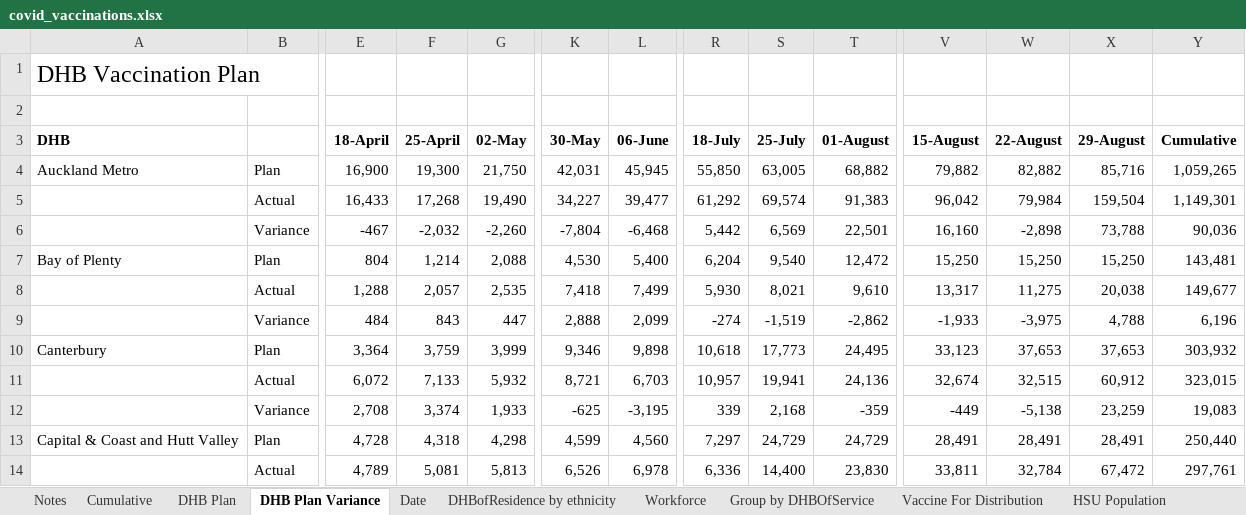
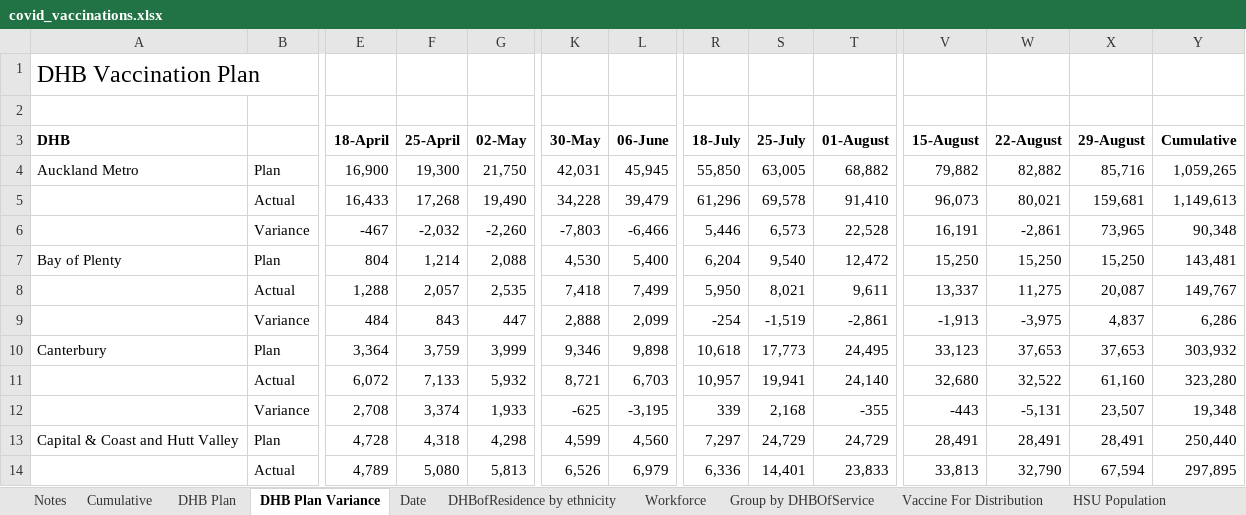
Before and after one commit to nikonn01/Assignment-1-R-code1, an Excel workbook: covid_vaccinations.xlsx, sheet DHB Plan Variance, drawn as a sheet; only a part is shown, gaps mark what is left out; values as stored, in another font and other column widths than the file's, no borders; removed rows and columns are numbered as before the commit, all else as after; rows hold the shown columns only; the diff covers the shown part only; the diff names each change by its address in the sheet, - before the commit and + after, or states it on an @@ line.

```diff
--- a/covid_vaccinations.xlsx (sheet DHB Plan Variance)
+++ b/covid_vaccinations.xlsx (sheet DHB Plan Variance)
-row 5:  | Actual | 16,433 | 17,268 | 19,490 | 34,227 | 39,477 | 61,292 | 69,574 | 91,383 | 96,042 | 79,984 | 159,504 | 1,149,301
-row 6:  | Variance | -467 | -2,032 | -2,260 | -7,804 | -6,468 | 5,442 | 6,569 | 22,501 | 16,160 | -2,898 | 73,788 | 90,036
+row 5:  | Actual | 16,433 | 17,268 | 19,490 | 34,228 | 39,479 | 61,296 | 69,578 | 91,410 | 96,073 | 80,021 | 159,681 | 1,149,613
+row 6:  | Variance | -467 | -2,032 | -2,260 | -7,803 | -6,466 | 5,446 | 6,573 | 22,528 | 16,191 | -2,861 | 73,965 | 90,348
-R8 (18-July): 5,930
+R8 (18-July): 5,950
-T8 (01-August): 9,610
+T8 (01-August): 9,611
-V8 (15-August): 13,317
+V8 (15-August): 13,337
-X8 (29-August): 20,038
+X8 (29-August): 20,087
-Y8 (Cumulative): 149,677
+Y8 (Cumulative): 149,767
-R9 (18-July): -274
+R9 (18-July): -254
-T9 (01-August): -2,862
+T9 (01-August): -2,861
-V9 (15-August): -1,933
+V9 (15-August): -1,913
-X9 (29-August): 4,788
+X9 (29-August): 4,837
-Y9 (Cumulative): 6,196
+Y9 (Cumulative): 6,286
-T11 (01-August): 24,136
+T11 (01-August): 24,140
-V11 (15-August): 32,674
+V11 (15-August): 32,680
-W11 (22-August): 32,515
+W11 (22-August): 32,522
-X11 (29-August): 60,912
+X11 (29-August): 61,160
-Y11 (Cumulative): 323,015
+Y11 (Cumulative): 323,280
-T12 (01-August): -359
+T12 (01-August): -355
-V12 (15-August): -449
+V12 (15-August): -443
-W12 (22-August): -5,138
+W12 (22-August): -5,131
-X12 (29-August): 23,259
+X12 (29-August): 23,507
-Y12 (Cumulative): 19,083
+Y12 (Cumulative): 19,348
-F14 (25-April): 5,081
+F14 (25-April): 5,080
-L14 (06-June): 6,978
+L14 (06-June): 6,979
-S14 (25-July): 14,400
+S14 (25-July): 14,401
-T14 (01-August): 23,830
+T14 (01-August): 23,833
-V14 (15-August): 33,811
+V14 (15-August): 33,813
-W14 (22-August): 32,784
+W14 (22-August): 32,790
-X14 (29-August): 67,472
+X14 (29-August): 67,594
-Y14 (Cumulative): 297,761
+Y14 (Cumulative): 297,895
```
Also changed, not shown: 6 added rows, 6 removed rows and 190 edited cells elsewhere in this sheet, sheet DHBofResidence by ethnicity, sheet Group by DHBOfService, sheet Date, sheet Cumulative, sheet Vaccine For Distribution, sheet Workforce, 1 more sheet.
